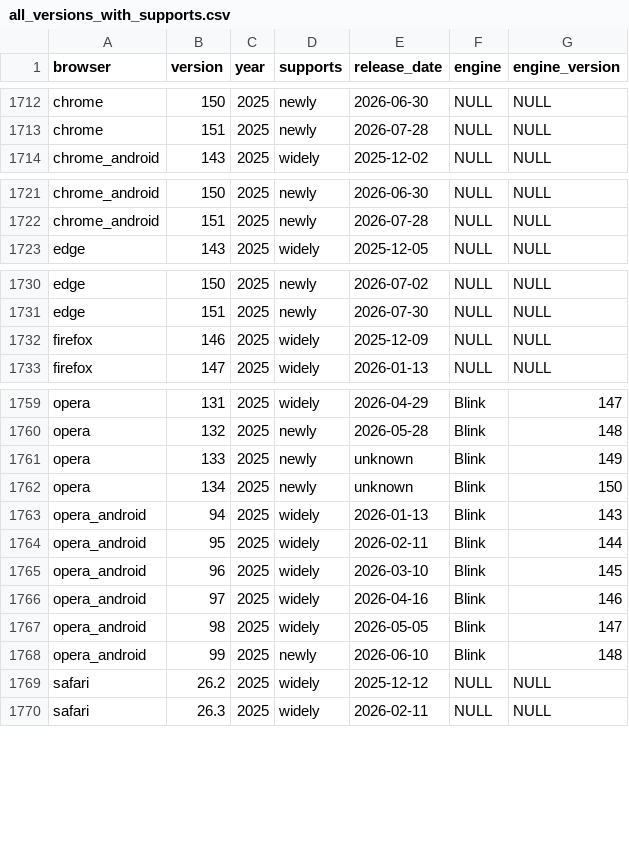
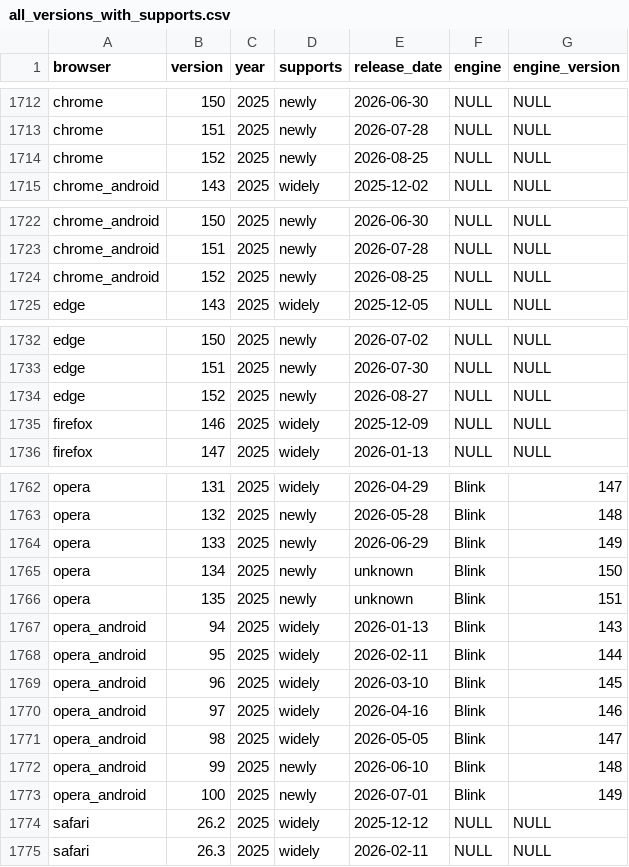
Before and after one commit to web-platform-dx/baseline-browser-mapping, a CSV file: static/with_downstream/all_versions_with_supports.csv, drawn as a sheet; only a part is shown, gaps mark what is left out; the diff covers the shown part only.

```diff
--- a/static/with_downstream/all_versions_with_supports.csv
+++ b/static/with_downstream/all_versions_with_supports.csv
@@ -1713,2 +1713,3 @@
 "chrome","151","2025","newly","2026-07-28","NULL","NULL"
+"chrome","152","2025","newly","2026-08-25","NULL","NULL"
 "chrome_android","143","2025","widely","2025-12-02","NULL","NULL"
@@ -1722,2 +1723,3 @@
 "chrome_android","151","2025","newly","2026-07-28","NULL","NULL"
+"chrome_android","152","2025","newly","2026-08-25","NULL","NULL"
 "edge","143","2025","widely","2025-12-05","NULL","NULL"
@@ -1731,2 +1733,3 @@
 "edge","151","2025","newly","2026-07-30","NULL","NULL"
+"edge","152","2025","newly","2026-08-27","NULL","NULL"
 "firefox","146","2025","widely","2025-12-09","NULL","NULL"
@@ -1760,4 +1763,5 @@
 "opera","132","2025","newly","2026-05-28","Blink","148"
-"opera","133","2025","newly","unknown","Blink","149"
+"opera","133","2025","newly","2026-06-29","Blink","149"
 "opera","134","2025","newly","unknown","Blink","150"
+"opera","135","2025","newly","unknown","Blink","151"
 "opera_android","94","2025","widely","2026-01-13","Blink","143"
@@ -1768,2 +1772,3 @@
 "opera_android","99","2025","newly","2026-06-10","Blink","148"
+"opera_android","100","2025","newly","2026-07-01","Blink","149"
 "safari","26.2","2025","widely","2025-12-12","NULL","NULL"
```
Also changed, not shown: 1 added row elsewhere in this file, static/all_versions.csv, static/all_versions_with_supports.csv, 9 other files.
